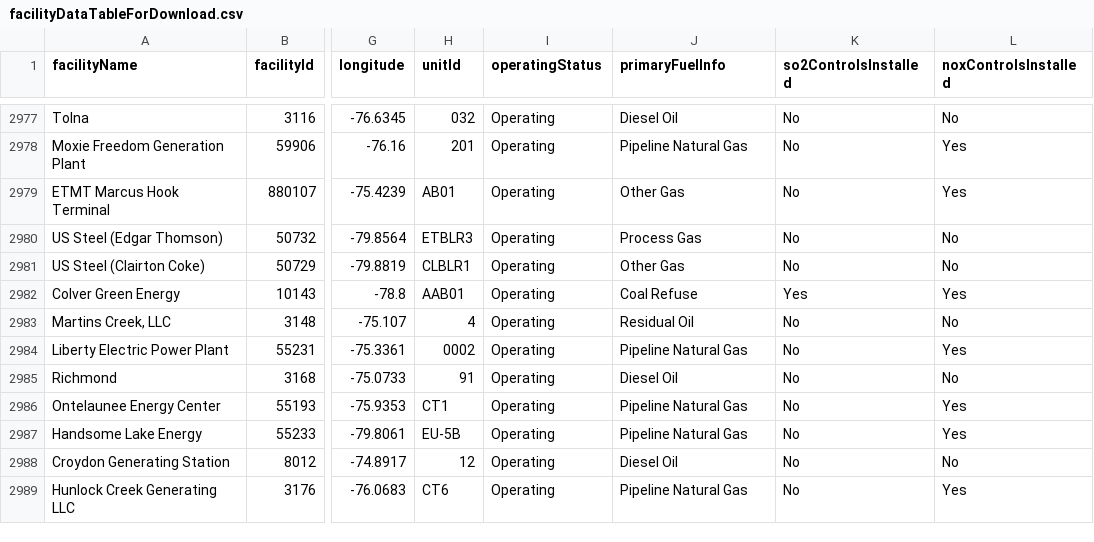
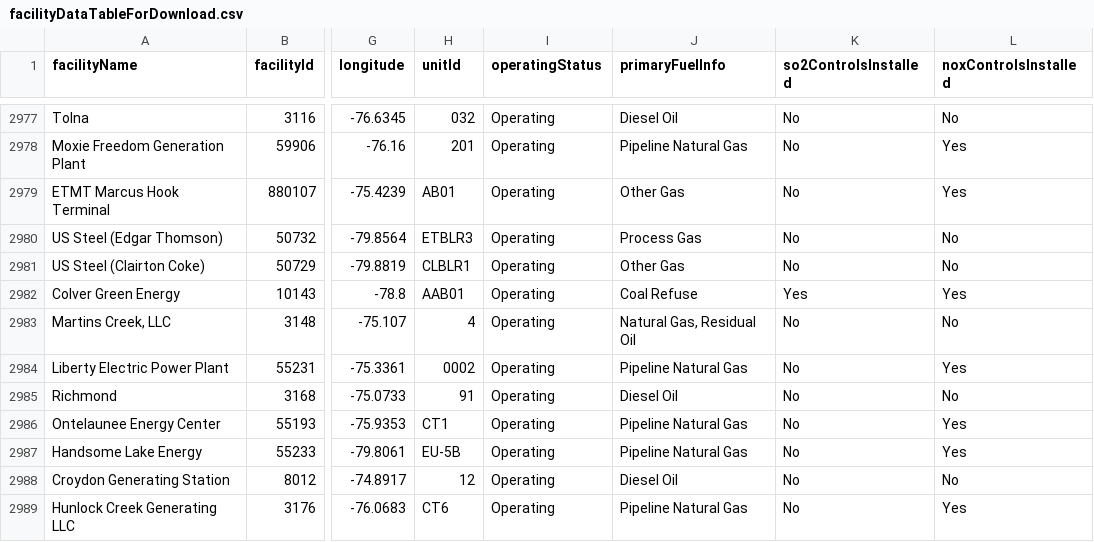
Before and after one commit to USEPA/campdRShinyDataSource, a CSV file: data/facility-map/facilityDataTableForDownload.csv, drawn as a sheet; only a part is shown, gaps mark what is left out; the diff names each change by its address in the sheet, - before the commit and + after, or states it on an @@ line.

```diff
--- a/data/facility-map/facilityDataTableForDownload.csv
+++ b/data/facility-map/facilityDataTableForDownload.csv
-J2983 (primaryFuelInfo): Residual Oil
+J2983 (primaryFuelInfo): Natural Gas, Residual Oil
```
